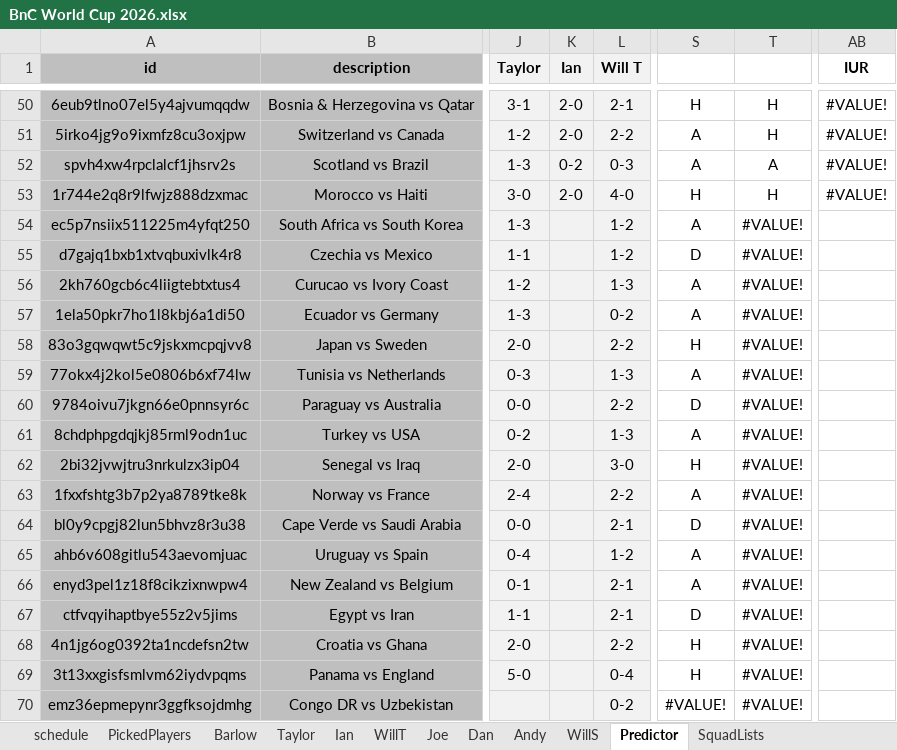
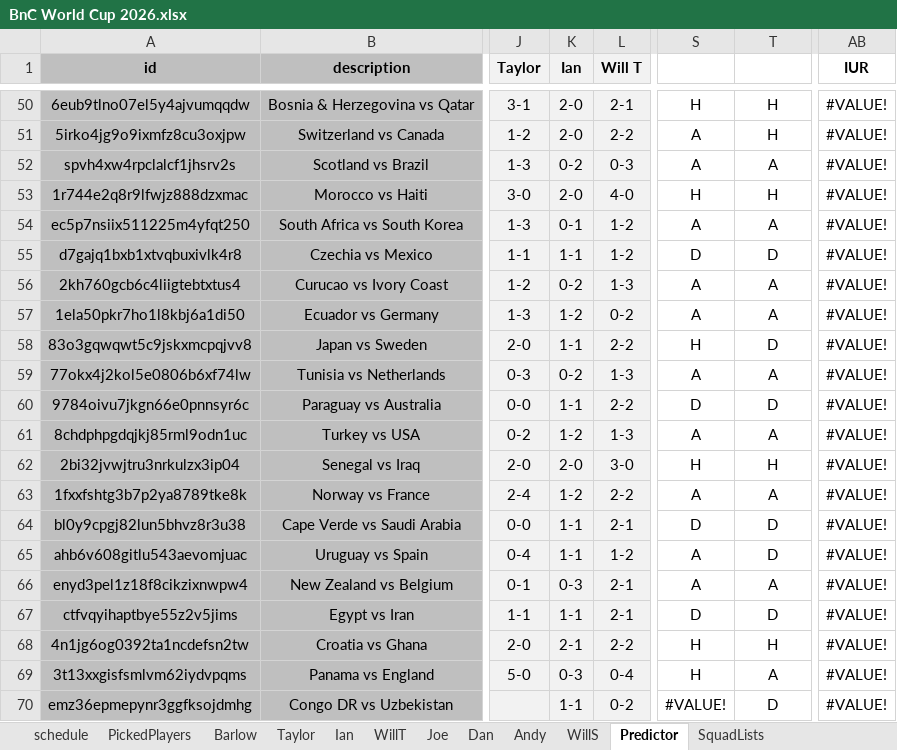
Before and after one commit to WTAnalysis/bnc, an Excel workbook: bnc-streamlit-app/data/BnC World Cup 2026.xlsx, sheet Predictor, drawn as a sheet; only a part is shown, gaps mark what is left out; values as stored, in another font and other column widths than the file's, no borders; conditional formats not drawn; the diff covers the shown part only; the diff names each change by its address in the sheet, - before the commit and + after, or states it on an @@ line.

Commit message:
Add files via upload

```diff
--- a/bnc-streamlit-app/data/BnC World Cup 2026.xlsx (sheet Predictor)
+++ b/bnc-streamlit-app/data/BnC World Cup 2026.xlsx (sheet Predictor)
-K54 (Ian): (empty)
+K54 (Ian): 0-1
-T54: #VALUE!
+T54: A
-AB54:AB70 (IUR): (empty)
+AB54:AB70 (IUR): #VALUE!
-K55 (Ian): (empty)
+K55 (Ian): 1-1
-T55: #VALUE!
+T55: D
-K56 (Ian): (empty)
+K56 (Ian): 0-2
-T56:T57: #VALUE!
+T56:T57: A
-K57 (Ian): (empty)
+K57 (Ian): 1-2
-K58 (Ian): (empty)
+K58 (Ian): 1-1
-T58: #VALUE!
+T58: D
-K59 (Ian): (empty)
+K59 (Ian): 0-2
-T59: #VALUE!
+T59: A
-K60 (Ian): (empty)
+K60 (Ian): 1-1
-T60: #VALUE!
+T60: D
-K61 (Ian): (empty)
+K61 (Ian): 1-2
-T61: #VALUE!
+T61: A
-K62 (Ian): (empty)
+K62 (Ian): 2-0
-T62: #VALUE!
+T62: H
-K63 (Ian): (empty)
+K63 (Ian): 1-2
-T63: #VALUE!
+T63: A
-K64:K65 (Ian): (empty)
+K64:K65 (Ian): 1-1
-T64:T65: #VALUE!
+T64:T65: D
-K66 (Ian): (empty)
+K66 (Ian): 0-3
-T66: #VALUE!
+T66: A
-K67 (Ian): (empty)
+K67 (Ian): 1-1
-T67: #VALUE!
+T67: D
-K68 (Ian): (empty)
+K68 (Ian): 2-1
-T68: #VALUE!
+T68: H
-K69 (Ian): (empty)
+K69 (Ian): 0-3
-T69: #VALUE!
+T69: A
-K70 (Ian): (empty)
+K70 (Ian): 1-1
-T70: #VALUE!
+T70: D
```
Also changed, not shown: 9 edited cells elsewhere in this sheet.
